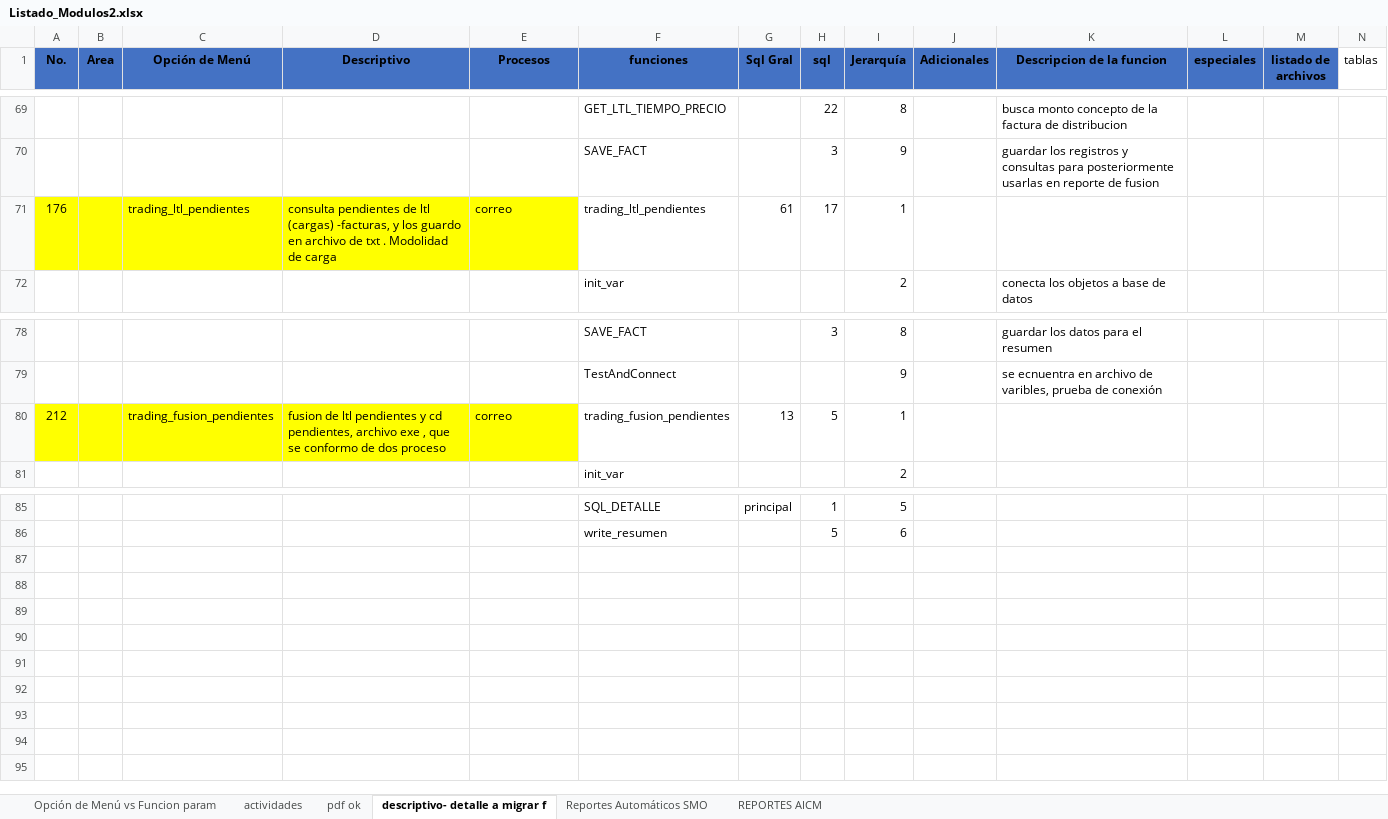
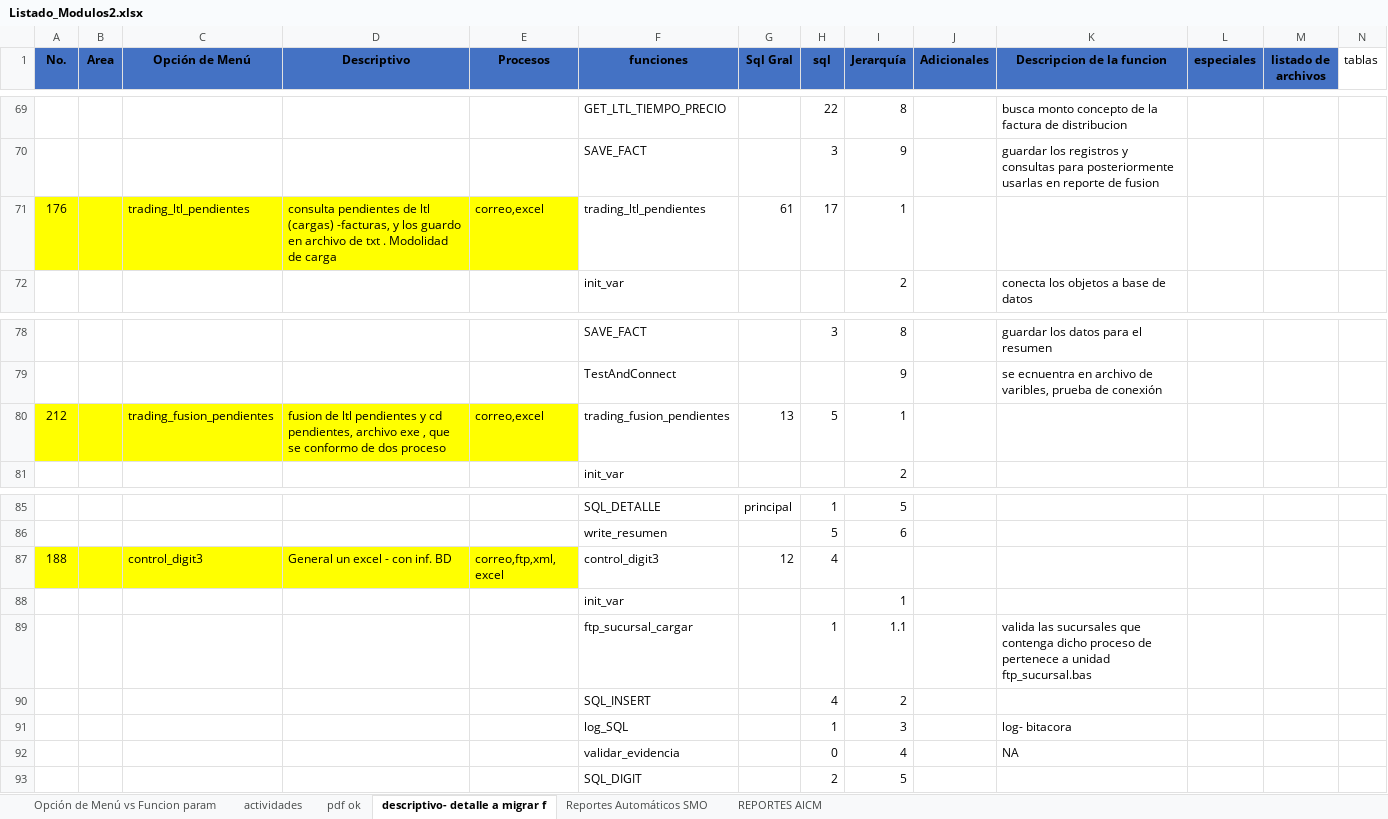
Before and after one commit to EnrikeMendez/migracion_spooler, an Excel workbook: 00-Documentacion/Listado_Modulos2.xlsx, sheet descriptivo- detalle a migrar f, drawn as a sheet; only a part is shown, gaps mark what is left out; values as stored, in another font and other column widths than the file's, no borders; rows hold the shown columns only; the diff names each change by its address in the sheet, - before the commit and + after, or states it on an @@ line.

```diff
--- a/00-Documentacion/Listado_Modulos2.xlsx (sheet descriptivo- detalle a migrar f)
+++ b/00-Documentacion/Listado_Modulos2.xlsx (sheet descriptivo- detalle a migrar f)
-E71 (Procesos): correo
+E71 (Procesos): correo,excel
-E80 (Procesos): correo
+E80 (Procesos): correo,excel
+row 87: 188 |  | control_digit3 | General un excel - con inf. BD | correo,ftp,xml, excel | control_digit3 | 12 | 4
+row 88:  |  |  |  |  | init_var |  |  | 1
+row 89:  |  |  |  |  | ftp_sucursal_cargar |  | 1 | 1.1 |  | valida las sucursales que contenga dicho proceso de pertenece a unidad ftp_sucursal.bas
+row 90:  |  |  |  |  | SQL_INSERT |  | 4 | 2
+row 91:  |  |  |  |  | log_SQL |  | 1 | 3 |  | log- bitacora
+row 92:  |  |  |  |  | validar_evidencia |  | 0 | 4 |  | NA
+row 93:  |  |  |  |  | SQL_DIGIT |  | 2 | 5
```
Also changed, not shown: sheet actividades, 40 other files.
